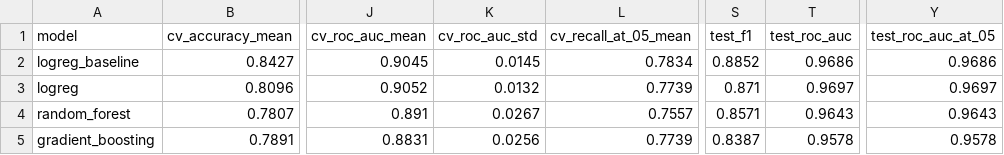
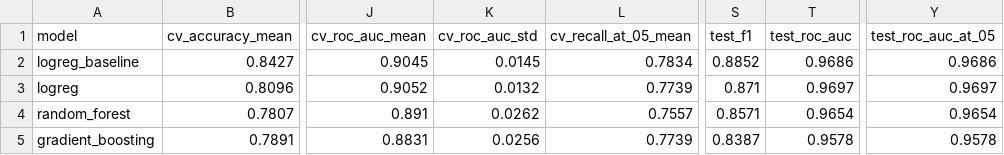
Before and after one commit to TilakMtech/heart-mlops, a CSV file: reports/model_comparison.csv, drawn as a sheet; only a part is shown, gaps mark what is left out; the diff names each change by its address in the sheet, - before the commit and + after, or states it on an @@ line.

```diff
--- a/reports/model_comparison.csv
+++ b/reports/model_comparison.csv
-K4 (cv_roc_auc_std): 0.0267
+K4 (cv_roc_auc_std): 0.0262
-T4 (test_roc_auc): 0.9643
+T4 (test_roc_auc): 0.9654
-Y4 (test_roc_auc_at_05): 0.9643
+Y4 (test_roc_auc_at_05): 0.9654
```
Also changed, not shown: reports/figures/models/gradient_boosting_grid_results.csv, reports/figures/models/logreg_baseline_grid_results.csv, 41 other files.
